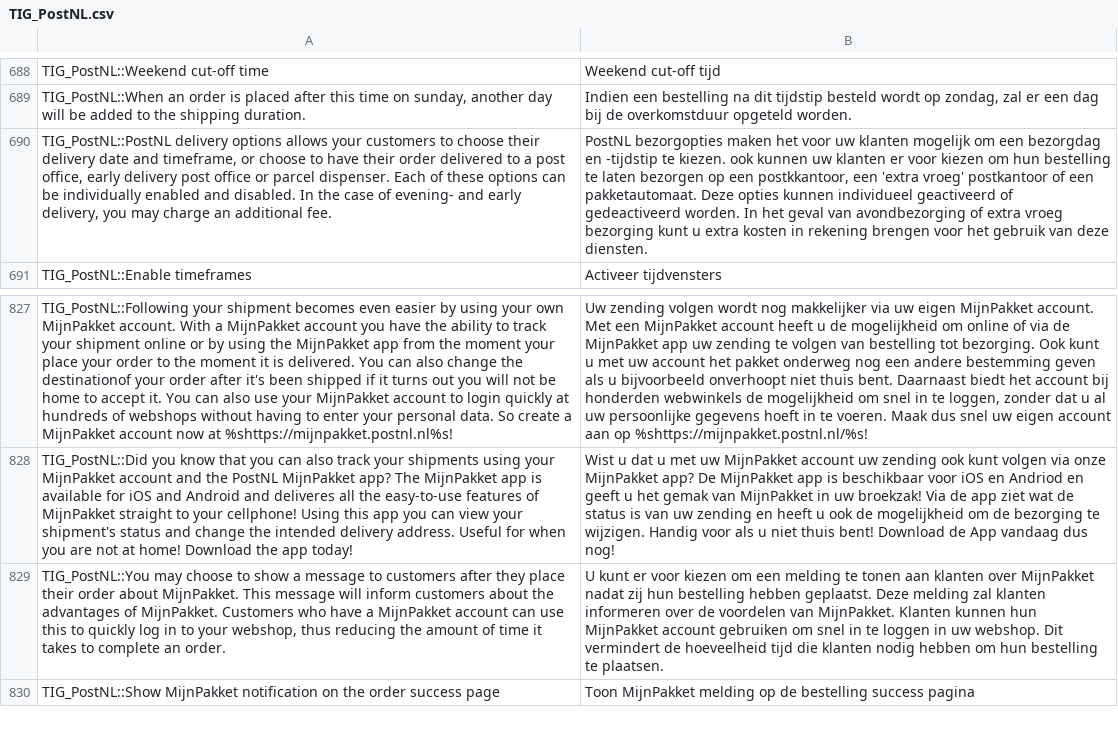
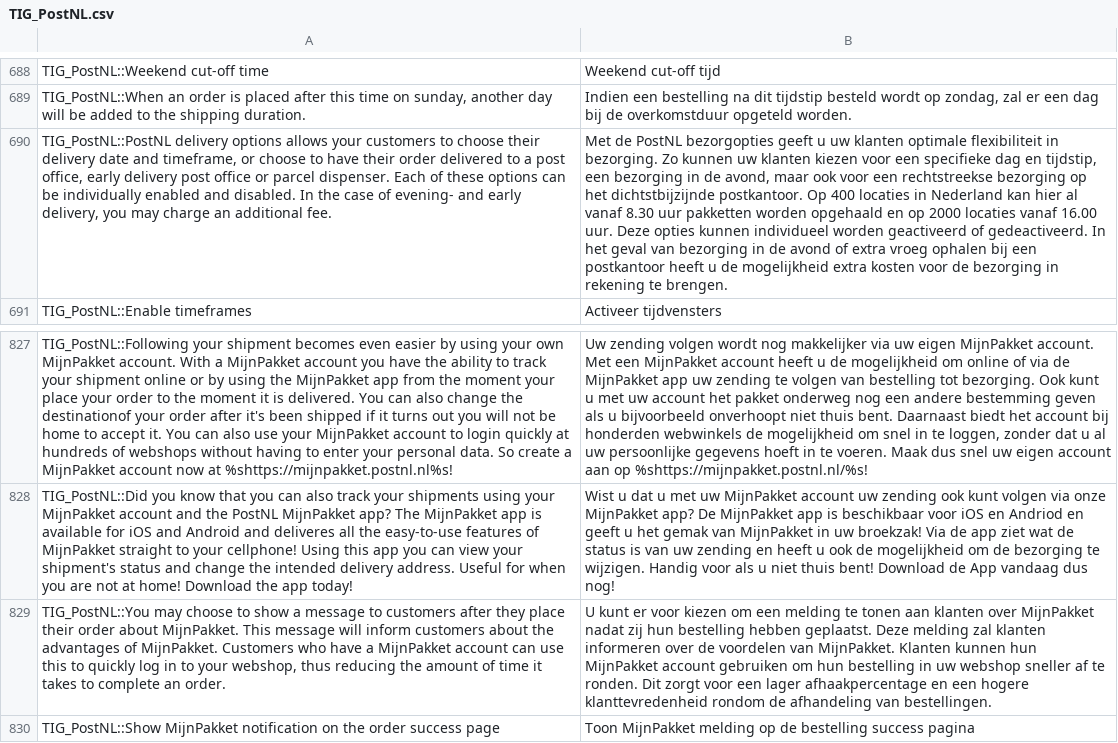
Before and after one commit to postnl/postnl-magento1-End-of-life, a CSV file: app/locale/nl_NL/TIG_PostNL.csv, drawn as a sheet; only a part is shown, gaps mark what is left out; the diff covers the shown part only; the diff names each change by its address in the sheet, - before the commit and + after, or states it on an @@ line.

```diff
--- a/app/locale/nl_NL/TIG_PostNL.csv
+++ b/app/locale/nl_NL/TIG_PostNL.csv
-B690: PostNL bezorgopties maken het voor uw klanten mogelijk om een bezorgdag en -tijdstip te kiezen. ook kunnen uw klanten er voor kiezen om hun bestelling te laten bezorgen op een postkkantoor, een 'extra vroeg' postkantoor of een pakketautomaat. Deze opties kunnen individueel geactiveerd of gedeactiveerd worden. In het geval van avondbezorging of extra vroeg bezorging kunt u extra kosten in rekening brengen voor het gebruik van deze diensten.
+B690: Met de PostNL bezorgopties geeft u uw klanten optimale flexibiliteit in bezorging. Zo kunnen uw klanten kiezen voor een specifieke dag en tijdstip, een bezorging in de avond, maar ook voor een rechtstreekse bezorging op het dichtstbijzijnde postkantoor. Op 400 locaties in Nederland kan hier al vanaf 8.30 uur pakketten worden opgehaald en op 2000 locaties vanaf 16.00 uur. Deze opties kunnen individueel worden geactiveerd of gedeactiveerd. In het geval van bezorging in de avond of extra vroeg ophalen bij een postkantoor heeft u de mogelijkheid extra kosten voor de bezorging in rekening te brengen.
-B829: …gebruiken om snel in te loggen in uw webshop. Dit vermindert de hoeveelheid tijd die klanten nodig hebben om hun bestelling te plaatsen.
+B829: …gebruiken om hun bestelling in uw webshop sneller af te ronden. Dit zorgt voor een lager afhaakpercentage en een hogere klanttevredenheid rondom de afhandeling van bestellingen.
```
Also changed, not shown: 3 added rows and 8 edited cells elsewhere in this file, 15 other files.
